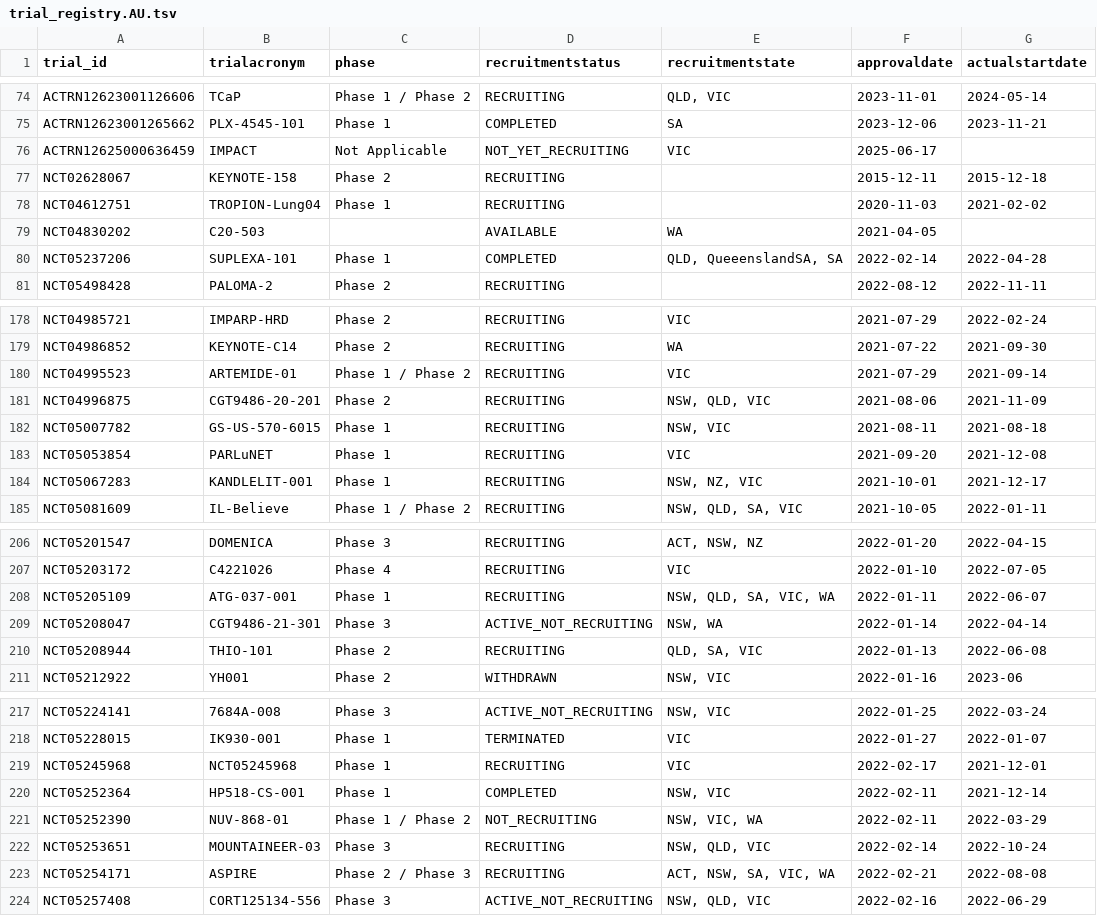
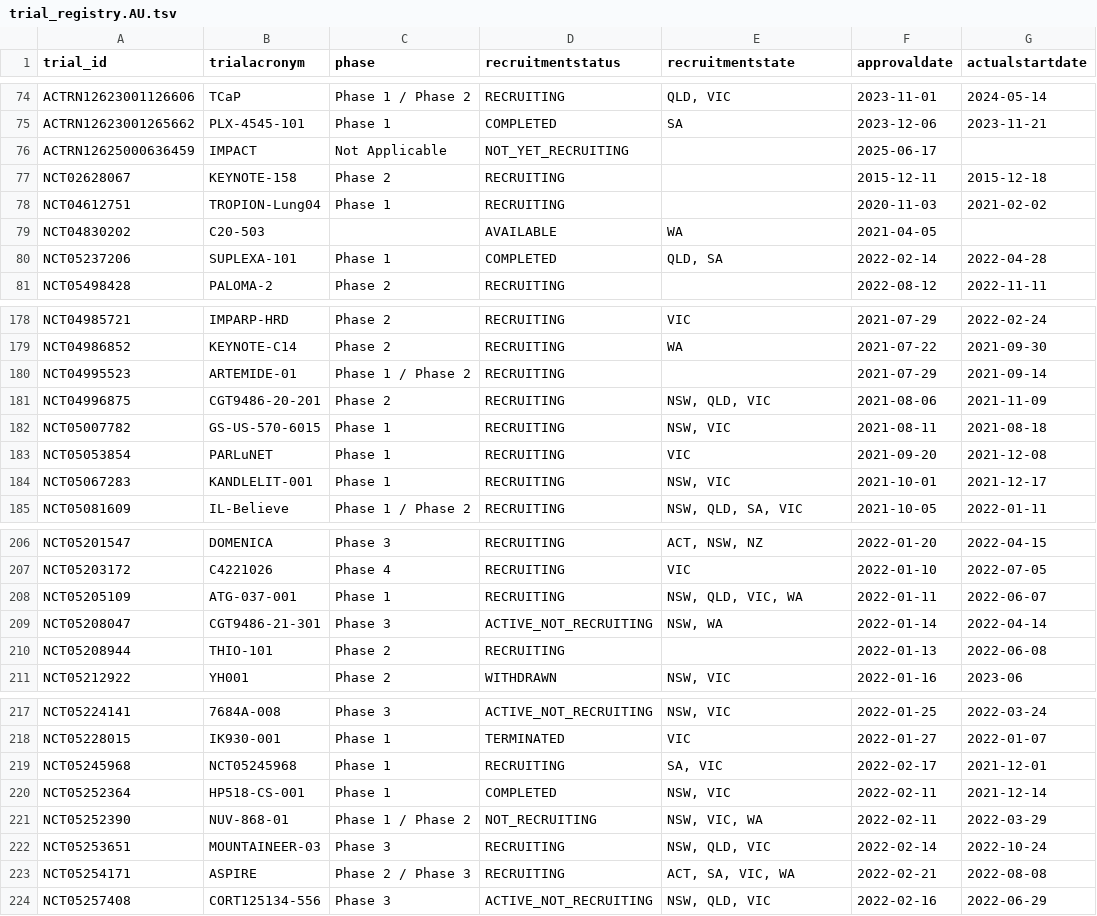
Before and after one commit to fpylin/POTTR, a TSV file: data/trial_registry.AU.tsv, drawn as a sheet; only a part is shown, gaps mark what is left out; the diff covers the shown part only; the diff names each change by its address in the sheet, - before the commit and + after, or states it on an @@ line.

```diff
--- a/data/trial_registry.AU.tsv
+++ b/data/trial_registry.AU.tsv
-E76 (recruitmentstate): VIC
+E76 (recruitmentstate): (empty)
-E80 (recruitmentstate): QLD, QueeenslandSA, SA
+E80 (recruitmentstate): QLD, SA
-E180 (recruitmentstate): VIC
+E180 (recruitmentstate): (empty)
-E184 (recruitmentstate): NSW, NZ, VIC
+E184 (recruitmentstate): NSW, VIC
-E208 (recruitmentstate): NSW, QLD, SA, VIC, WA
+E208 (recruitmentstate): NSW, QLD, VIC, WA
-E210 (recruitmentstate): QLD, SA, VIC
+E210 (recruitmentstate): (empty)
-E219 (recruitmentstate): VIC
+E219 (recruitmentstate): SA, VIC
-E223 (recruitmentstate): ACT, NSW, SA, VIC, WA
+E223 (recruitmentstate): ACT, SA, VIC, WA
```
Also changed, not shown: 65 edited cells elsewhere in this file, 1 other file.
